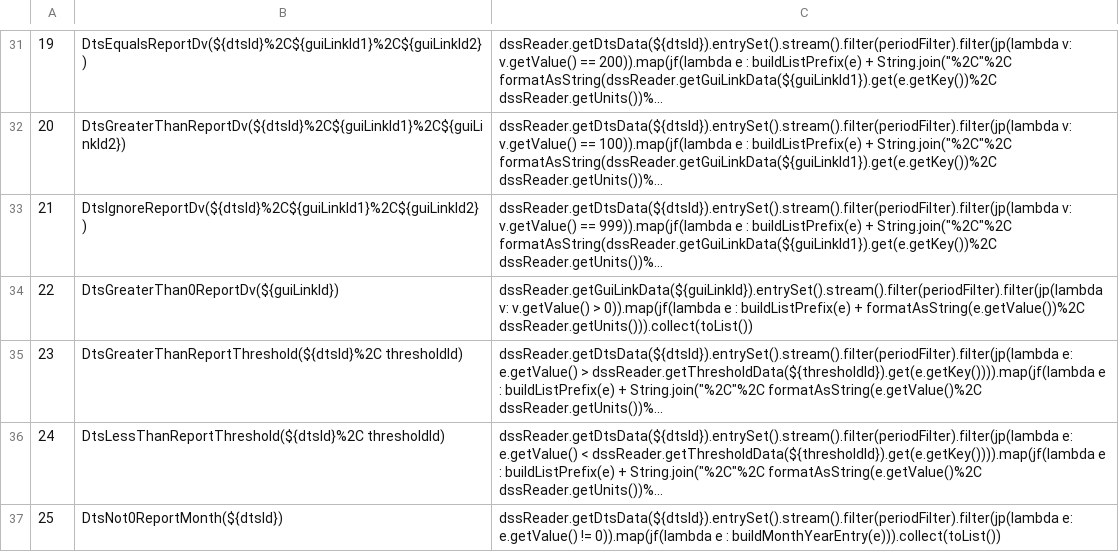
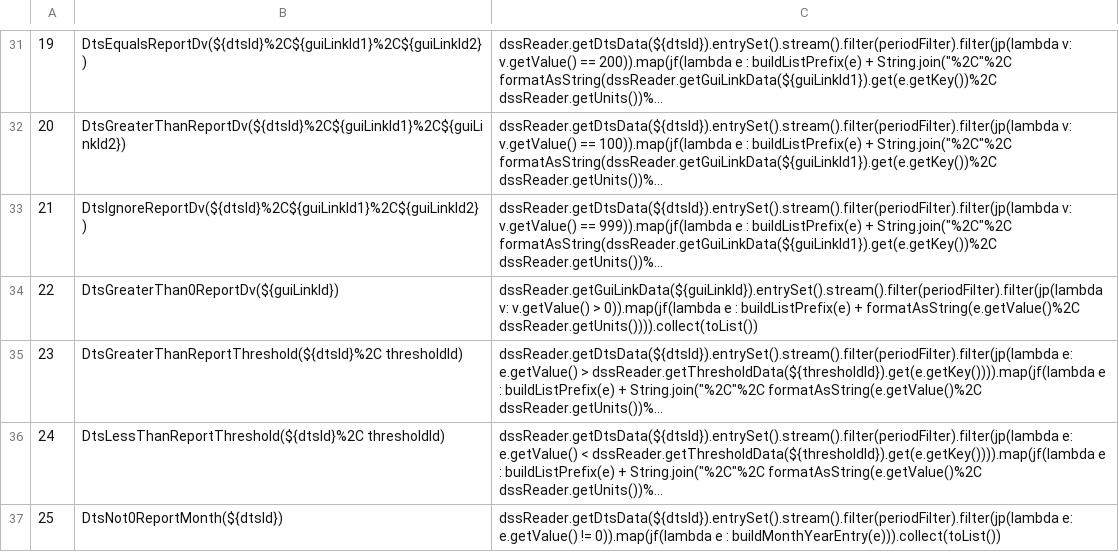
Before and after one commit to CentralValleyModeling/DWR-Enhanced-Post-Processing-Tool, a CSV file: eppt-nbui/src/main/config/qaqc/Functions.csv, drawn as a sheet; only a part is shown, gaps mark what is left out; long unchanged cells end in …; the diff names each change by its address in the sheet, - before the commit and + after, or states it on an @@ line.

```diff
--- a/eppt-nbui/src/main/config/qaqc/Functions.csv
+++ b/eppt-nbui/src/main/config/qaqc/Functions.csv
-C34: …buildListPrefix(e) + formatAsString(e.getValue())%2C dssReader.getUnits())).collect(toList())
+C34: …buildListPrefix(e) + formatAsString(e.getValue()%2C dssReader.getUnits()))).collect(toList())
```
Also changed, not shown: eppt-nbui/src/main/config/qaqc/Summary.csv, 13 other files.
